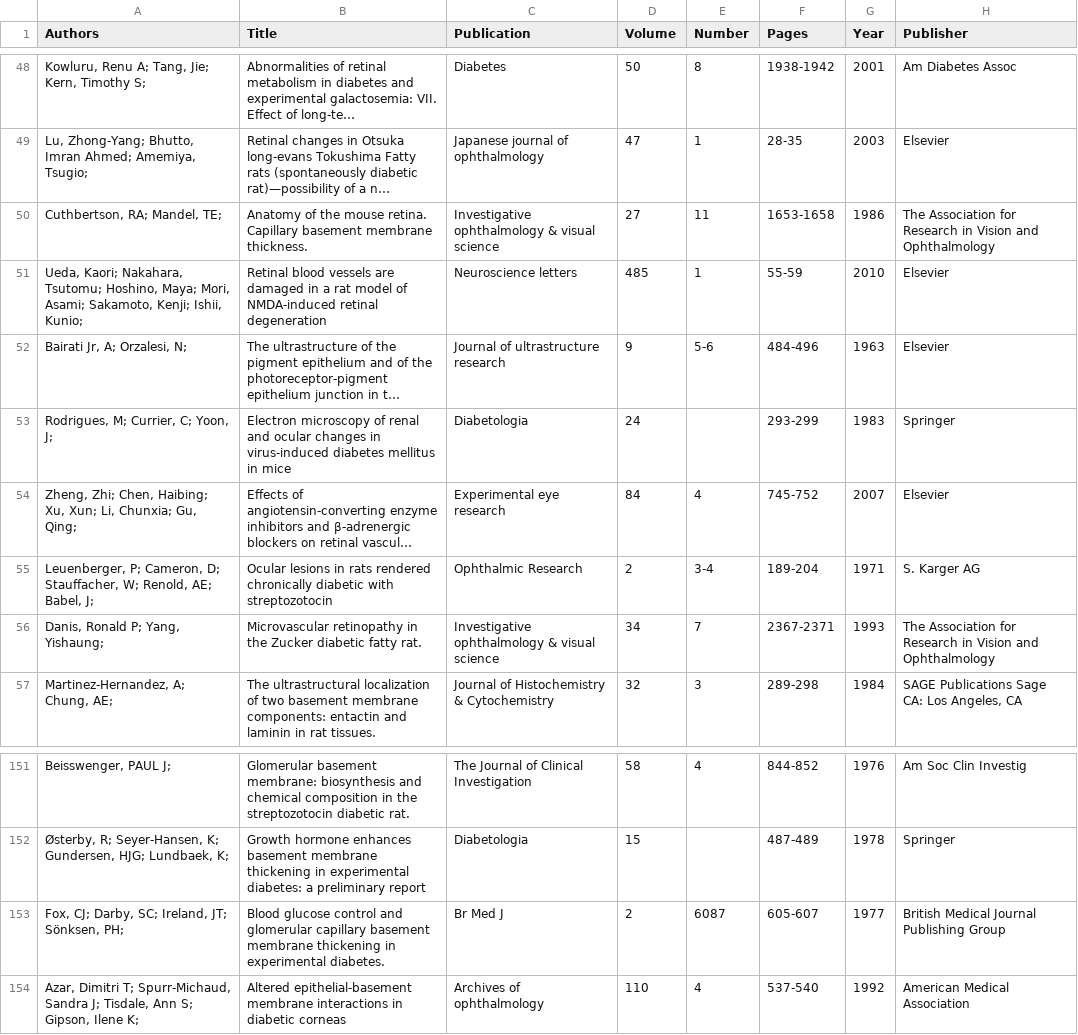
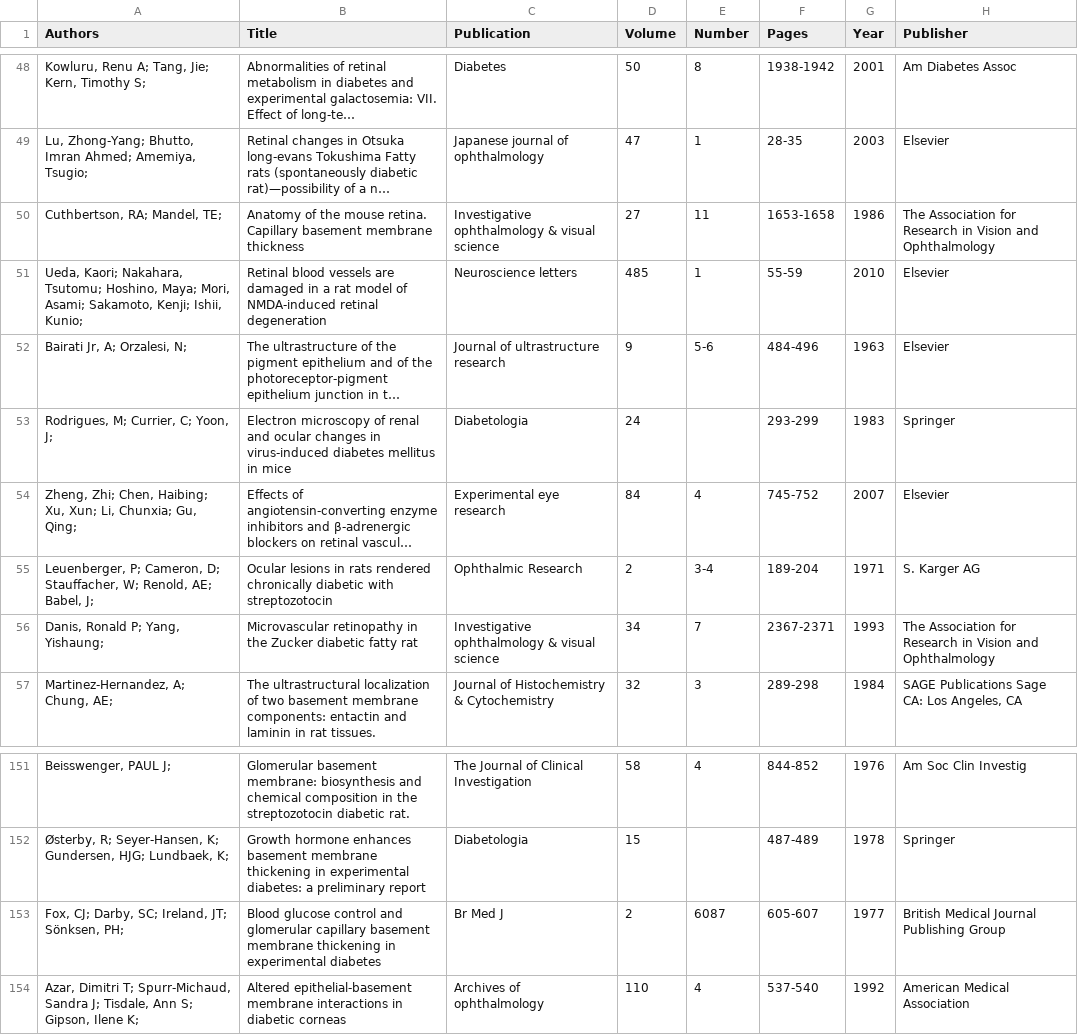
Before and after one commit to YunjeongLee/meta-analysis-for-VEGF-signaling, a CSV file: data/papers/CBM_thickness.csv, drawn as a sheet; only a part is shown, gaps mark what is left out; long unchanged cells end in …; the diff names each change by its address in the sheet, - before the commit and + after, or states it on an @@ line.

Commit message:
delete redundant `.` in titles

```diff
--- a/data/papers/CBM_thickness.csv
+++ b/data/papers/CBM_thickness.csv
-B50 (Title): …basement membrane thickness.
+B50 (Title): …basement membrane thickness
-B56 (Title): …diabetic fatty rat.
+B56 (Title): …diabetic fatty rat
-B153 (Title): …in experimental diabetes.
+B153 (Title): …in experimental diabetes
```
